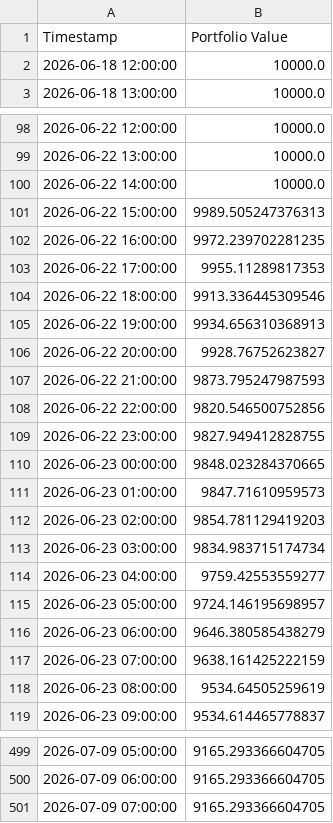
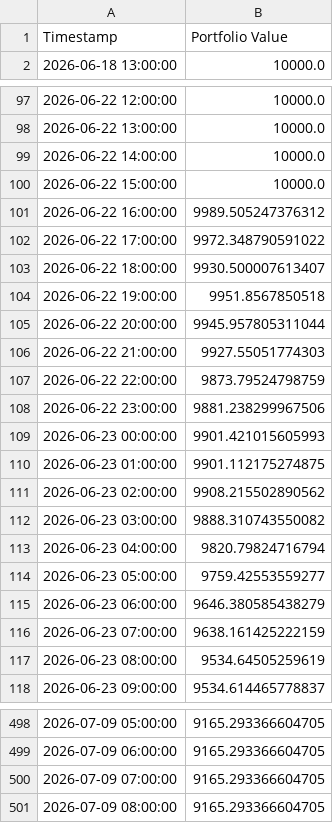
Before and after one commit to dbm4r/BybitTradingBot, a CSV file: results/equity_curve.csv, drawn as a sheet; only a part is shown, gaps mark what is left out.

```diff
--- a/results/equity_curve.csv
+++ b/results/equity_curve.csv
@@ -1,3 +1,2 @@
 Timestamp,Portfolio Value
-2026-06-18 12:00:00,10000.0
 2026-06-18 13:00:00,10000.0
@@ -100,17 +99,17 @@ Timestamp,Portfolio Value
 2026-06-22 14:00:00,10000.0
-2026-06-22 15:00:00,9989.505247376313
-2026-06-22 16:00:00,9972.239702281235
-2026-06-22 17:00:00,9955.11289817353
-2026-06-22 18:00:00,9913.336445309546
-2026-06-22 19:00:00,9934.656310368913
-2026-06-22 20:00:00,9928.76752623827
-2026-06-22 21:00:00,9873.795247987593
-2026-06-22 22:00:00,9820.546500752856
-2026-06-22 23:00:00,9827.949412828755
-2026-06-23 00:00:00,9848.023284370665
-2026-06-23 01:00:00,9847.71610959573
-2026-06-23 02:00:00,9854.781129419203
-2026-06-23 03:00:00,9834.983715174734
-2026-06-23 04:00:00,9759.42553559277
-2026-06-23 05:00:00,9724.146195698957
+2026-06-22 15:00:00,10000.0
+2026-06-22 16:00:00,9989.505247376312
+2026-06-22 17:00:00,9972.348790591022
+2026-06-22 18:00:00,9930.500007613407
+2026-06-22 19:00:00,9951.8567850518
+2026-06-22 20:00:00,9945.957805311044
+2026-06-22 21:00:00,9927.55051774303
+2026-06-22 22:00:00,9873.79524798759
+2026-06-22 23:00:00,9881.238299967506
+2026-06-23 00:00:00,9901.421015605993
+2026-06-23 01:00:00,9901.112175274875
+2026-06-23 02:00:00,9908.215502890562
+2026-06-23 03:00:00,9888.310743550082
+2026-06-23 04:00:00,9820.79824716794
+2026-06-23 05:00:00,9759.42553559277
 2026-06-23 06:00:00,9646.380585438279
@@ -501 +500,2 @@ Timestamp,Portfolio Value
 2026-07-09 07:00:00,9165.293366604705
+2026-07-09 08:00:00,9165.293366604705
```
Also changed, not shown: data/historical/BTCUSDT_1h.csv, 6 other files.
